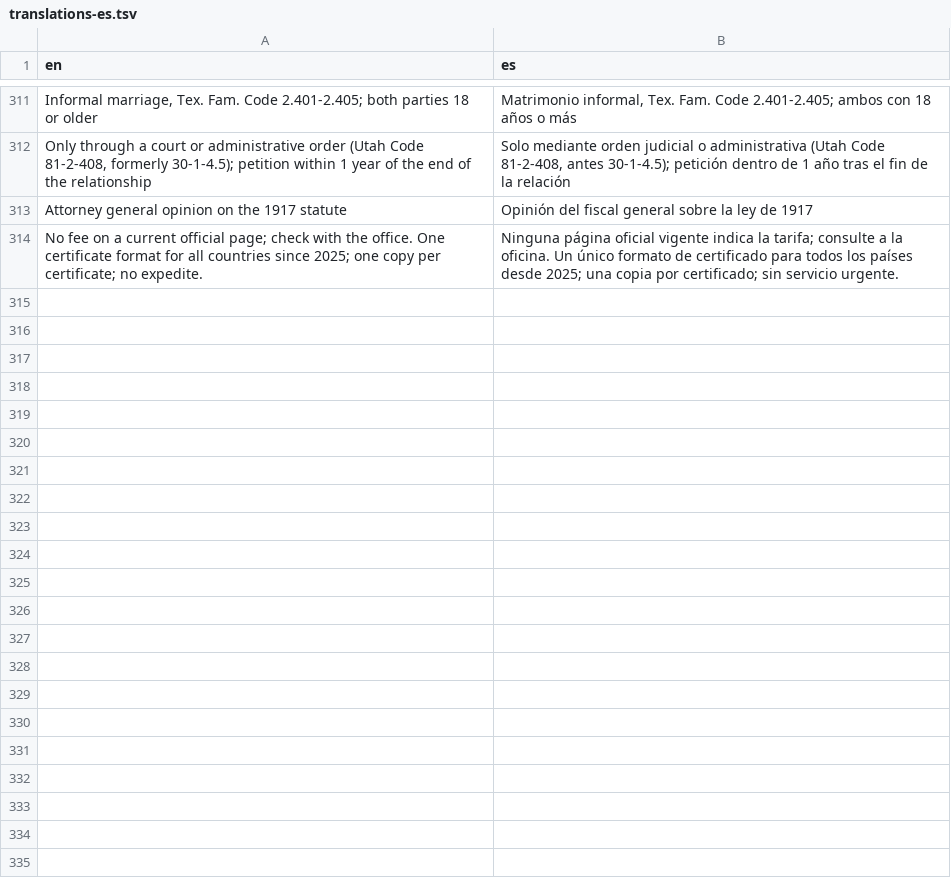
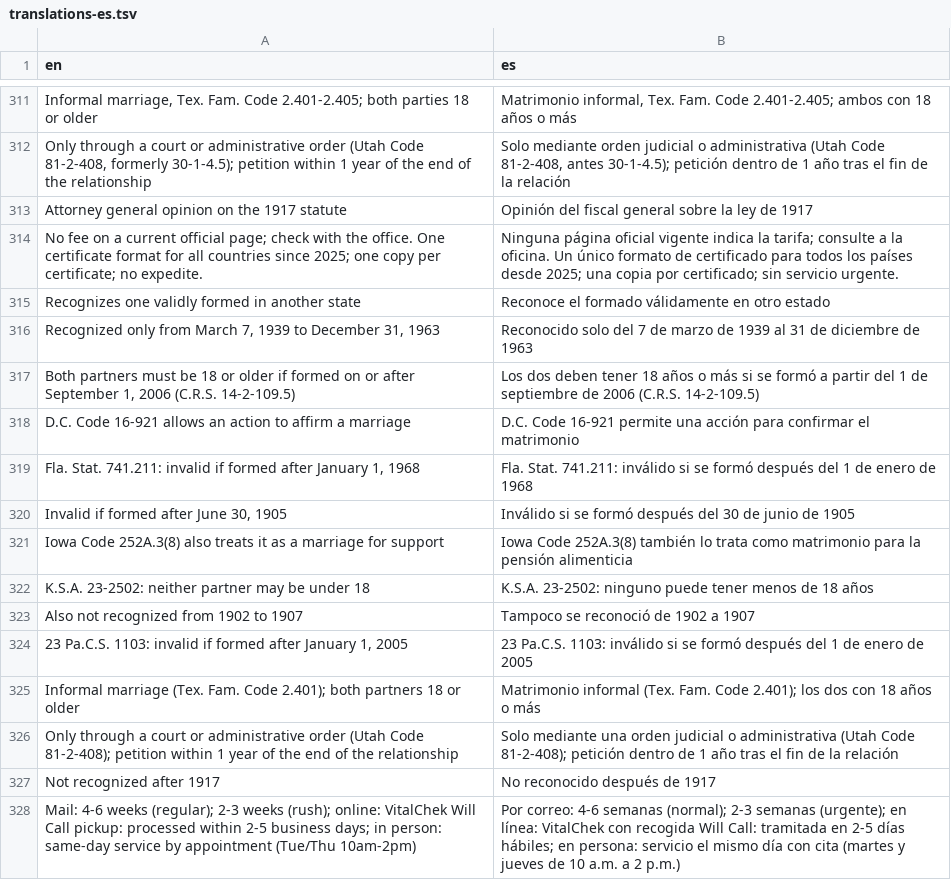
Before and after one commit to Mottalib-10M/vitalrecordcost.com, a TSV file: data/source/translations-es.tsv, drawn as a sheet; only a part is shown, gaps mark what is left out.

```diff
--- a/data/source/translations-es.tsv
+++ b/data/source/translations-es.tsv
@@ -314 +314,15 @@ Attorney general opinion on the 1917 statute	Opinión del fiscal general sobre l
 No fee on a current official page; check with the office. One certificate format for all countries since 2025; one copy per certificate; no expedite.	Ninguna página oficial vigente indica la tarifa; consulte a la oficina. Un único formato de certificado para todos los países desde 2025; una copia por certificado; sin servicio urgente.
+Recognizes one validly formed in another state	Reconoce el formado válidamente en otro estado
+Recognized only from March 7, 1939 to December 31, 1963	Reconocido solo del 7 de marzo de 1939 al 31 de diciembre de 1963
+Both partners must be 18 or older if formed on or after September 1, 2006 (C.R.S. 14-2-109.5)	Los dos deben tener 18 años o más si se formó a partir del 1 de septiembre de 2006 (C.R.S. 14-2-109.5)
+D.C. Code 16-921 allows an action to affirm a marriage	D.C. Code 16-921 permite una acción para confirmar el matrimonio
+Fla. Stat. 741.211: invalid if formed after January 1, 1968	Fla. Stat. 741.211: inválido si se formó después del 1 de enero de 1968
+Invalid if formed after June 30, 1905	Inválido si se formó después del 30 de junio de 1905
+Iowa Code 252A.3(8) also treats it as a marriage for support	Iowa Code 252A.3(8) también lo trata como matrimonio para la pensión alimenticia
+K.S.A. 23-2502: neither partner may be under 18	K.S.A. 23-2502: ninguno puede tener menos de 18 años
+Also not recognized from 1902 to 1907	Tampoco se reconoció de 1902 a 1907
+23 Pa.C.S. 1103: invalid if formed after January 1, 2005	23 Pa.C.S. 1103: inválido si se formó después del 1 de enero de 2005
+Informal marriage (Tex. Fam. Code 2.401); both partners 18 or older	Matrimonio informal (Tex. Fam. Code 2.401); los dos con 18 años o más
+Only through a court or administrative order (Utah Code 81-2-408); petition within 1 year of the end of the relationship	Solo mediante una orden judicial o administrativa (Utah Code 81-2-408); petición dentro de 1 año tras el fin de la relación
+Not recognized after 1917	No reconocido después de 1917
+Mail: 4-6 weeks (regular); 2-3 weeks (rush); online: VitalChek Will Call pickup: processed within 2-5 business days; in person: same-day service by appointment (Tue/Thu 10am-2pm)	Por correo: 4-6 semanas (normal); 2-3 semanas (urgente); en línea: VitalChek con recogida Will Call: tramitada en 2-5 días hábiles; en persona: servicio el mismo día con cita (martes y jueves de 10 a.m. a 2 p.m.)
```
Also changed, not shown: data/source/common-law.tsv, data/source/extras.tsv, 22 other files.
